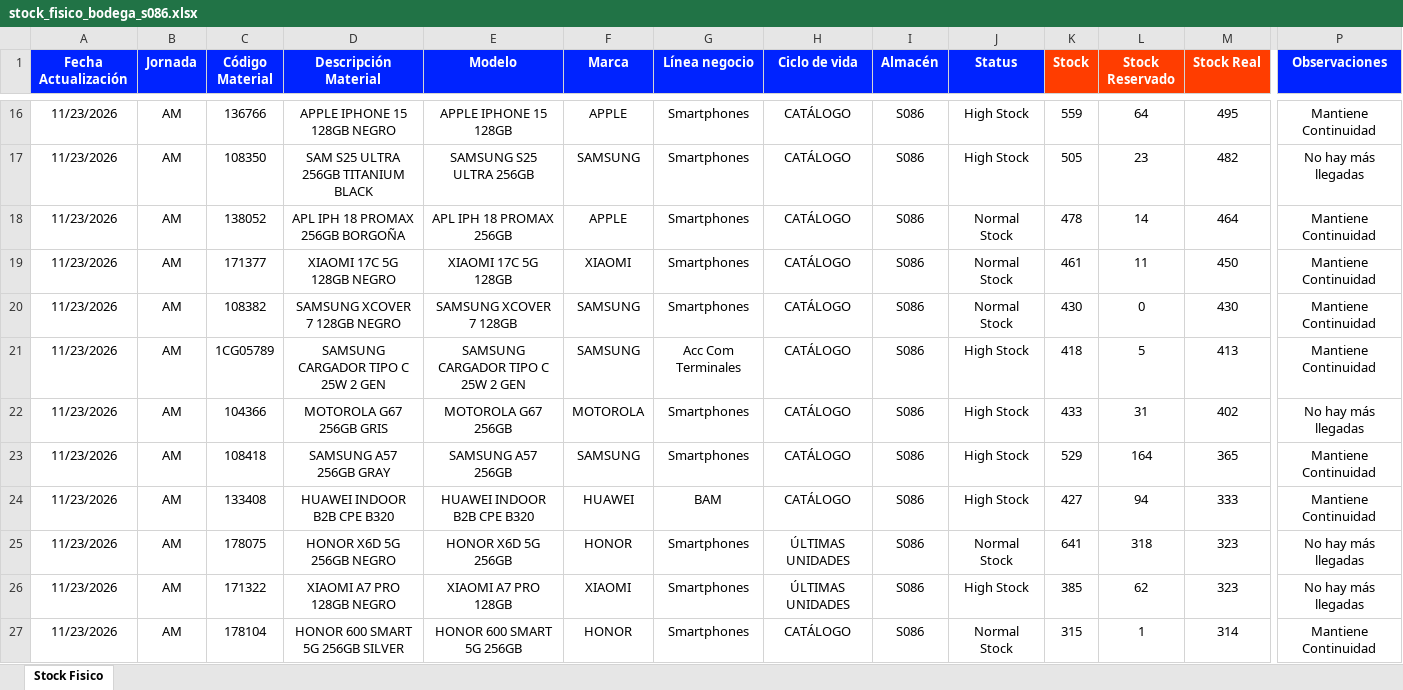
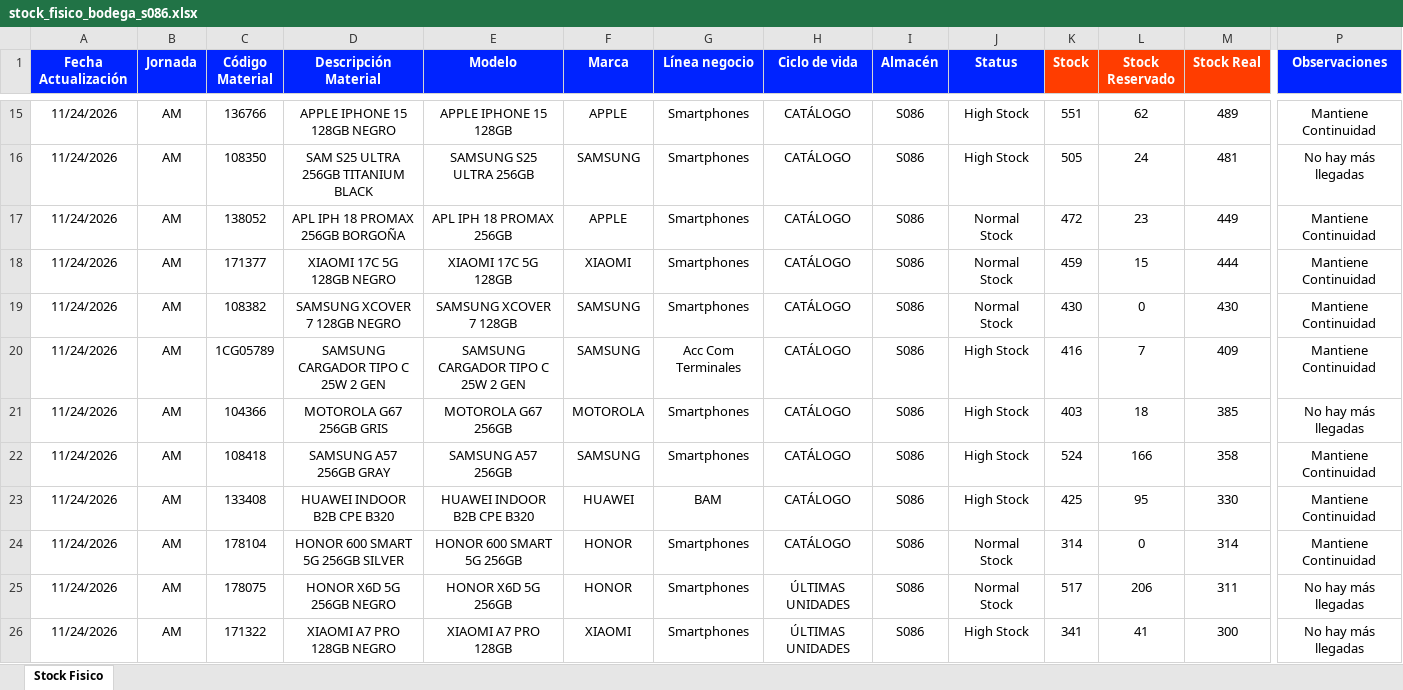
Before and after one commit to palominosclaudio/stock-equipos-bodega-86, an Excel workbook: netlify-dashboard-s086/public/stock_fisico_bodega_s086.xlsx, sheet Stock Fisico, drawn as a sheet; only a part is shown, gaps mark what is left out; values as stored, in another font and other column widths than the file's, no borders; conditional formats not drawn; removed rows and columns are numbered as before the commit, all else as after; rows hold the shown columns only; the diff covers the shown part only; the diff names each change by its address in the sheet, - before the commit and + after, or states it on an @@ line.

```diff
--- a/netlify-dashboard-s086/public/stock_fisico_bodega_s086.xlsx (sheet Stock Fisico)
+++ b/netlify-dashboard-s086/public/stock_fisico_bodega_s086.xlsx (sheet Stock Fisico)
-A15:A23 (Fecha Actualización): 11/23/2026
+A15:A23 (Fecha Actualización): 11/24/2026
-K15 (Stock): 559
+K15 (Stock): 551
-L15 (Stock Reservado): 64
+L15 (Stock Reservado): 62
-M15 (Stock Real): 495
+M15 (Stock Real): 489
-L16 (Stock Reservado): 23
+L16 (Stock Reservado): 24
-M16 (Stock Real): 482
+M16 (Stock Real): 481
-K17 (Stock): 478
+K17 (Stock): 472
-L17 (Stock Reservado): 14
+L17 (Stock Reservado): 23
-M17 (Stock Real): 464
+M17 (Stock Real): 449
-K18 (Stock): 461
+K18 (Stock): 459
-L18 (Stock Reservado): 11
+L18 (Stock Reservado): 15
-M18 (Stock Real): 450
+M18 (Stock Real): 444
-K20 (Stock): 418
+K20 (Stock): 416
-L20 (Stock Reservado): 5
+L20 (Stock Reservado): 7
-M20 (Stock Real): 413
+M20 (Stock Real): 409
-K21 (Stock): 433
+K21 (Stock): 403
-L21 (Stock Reservado): 31
+L21 (Stock Reservado): 18
-M21 (Stock Real): 402
+M21 (Stock Real): 385
-K22 (Stock): 529
+K22 (Stock): 524
-L22 (Stock Reservado): 164
+L22 (Stock Reservado): 166
-M22 (Stock Real): 365
+M22 (Stock Real): 358
-K23 (Stock): 427
+K23 (Stock): 425
-L23 (Stock Reservado): 94
+L23 (Stock Reservado): 95
-M23 (Stock Real): 333
+M23 (Stock Real): 330
+row 24: 11/24/2026 | AM | 178104 | HONOR 600 SMART 5G 256GB SILVER | HONOR 600 SMART 5G 256GB | HONOR | Smartphones | CATÁLOGO | S086 | Normal Stock | 314 | 0 | 314 | Mantiene Continuidad
-A25:A26 (Fecha Actualización): 11/23/2026
+A25:A26 (Fecha Actualización): 11/24/2026
-K25 (Stock): 641
+K25 (Stock): 517
-L25 (Stock Reservado): 318
+L25 (Stock Reservado): 206
-M25 (Stock Real): 323
+M25 (Stock Real): 311
-K26 (Stock): 385
+K26 (Stock): 341
-L26 (Stock Reservado): 62
+L26 (Stock Reservado): 41
-M26 (Stock Real): 323
+M26 (Stock Real): 300
-row 27: 11/23/2026 | AM | 178104 | HONOR 600 SMART 5G 256GB SILVER | HONOR 600 SMART 5G 256GB | HONOR | Smartphones | CATÁLOGO | S086 | Normal Stock | 315 | 1 | 314 | Mantiene Continuidad
```
Also changed, not shown: 24 added rows, 24 removed rows and 294 edited cells elsewhere in this sheet, 1 other file.
